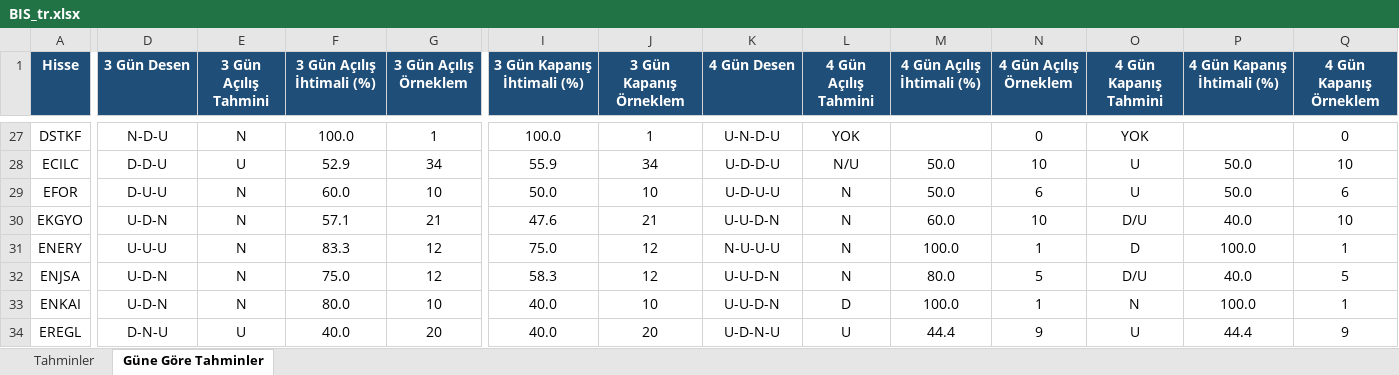
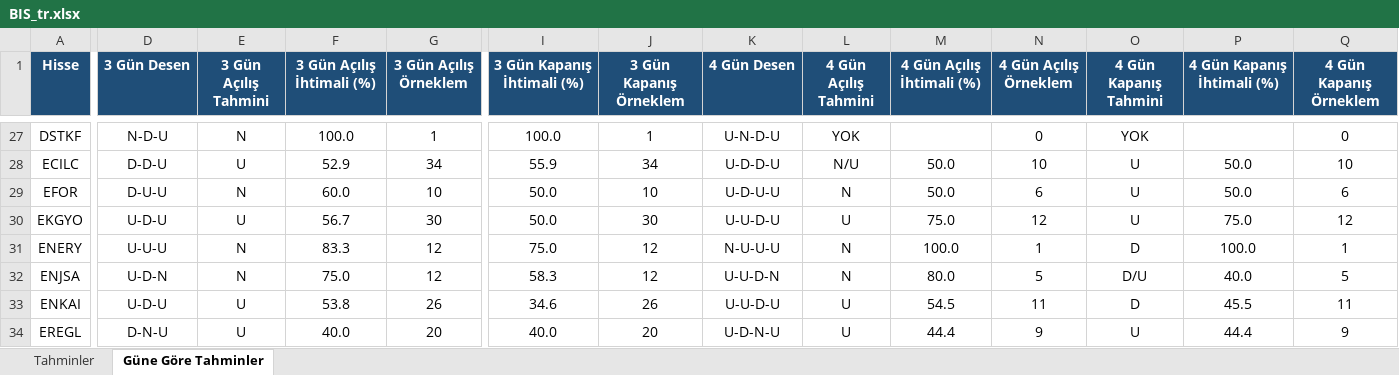
Before and after one commit to serkanche/portfoy, an Excel workbook: BIS_tr.xlsx, sheet Güne Göre Tahminler, drawn as a sheet; only a part is shown, gaps mark what is left out; values as stored, in another font and other column widths than the file's, no borders; conditional formats not drawn; the diff covers the shown part only; the diff names each change by its address in the sheet, - before the commit and + after, or states it on an @@ line.

Commit message:
Güncelle: BIS_tr.xlsx

```diff
--- a/BIS_tr.xlsx (sheet Güne Göre Tahminler)
+++ b/BIS_tr.xlsx (sheet Güne Göre Tahminler)
-D30 (3 Gün Desen): U-D-N
+D30 (3 Gün Desen): U-D-U
-E30 (3 Gün Açılış Tahmini): N
+E30 (3 Gün Açılış Tahmini): U
-F30 (3 Gün Açılış İhtimali (%)): 57.1
+F30 (3 Gün Açılış İhtimali (%)): 56.7
-G30 (3 Gün Açılış Örneklem): 21
+G30 (3 Gün Açılış Örneklem): 30
-I30 (3 Gün Kapanış İhtimali (%)): 47.6
+I30 (3 Gün Kapanış İhtimali (%)): 50.0
-J30 (3 Gün Kapanış Örneklem): 21
+J30 (3 Gün Kapanış Örneklem): 30
-K30 (4 Gün Desen): U-U-D-N
+K30 (4 Gün Desen): U-U-D-U
-L30 (4 Gün Açılış Tahmini): N
+L30 (4 Gün Açılış Tahmini): U
-M30 (4 Gün Açılış İhtimali (%)): 60.0
+M30 (4 Gün Açılış İhtimali (%)): 75.0
-N30 (4 Gün Açılış Örneklem): 10
+N30 (4 Gün Açılış Örneklem): 12
-O30 (4 Gün Kapanış Tahmini): D/U
+O30 (4 Gün Kapanış Tahmini): U
-P30 (4 Gün Kapanış İhtimali (%)): 40.0
+P30 (4 Gün Kapanış İhtimali (%)): 75.0
-Q30 (4 Gün Kapanış Örneklem): 10
+Q30 (4 Gün Kapanış Örneklem): 12
-D33 (3 Gün Desen): U-D-N
+D33 (3 Gün Desen): U-D-U
-E33 (3 Gün Açılış Tahmini): N
+E33 (3 Gün Açılış Tahmini): U
-F33 (3 Gün Açılış İhtimali (%)): 80.0
+F33 (3 Gün Açılış İhtimali (%)): 53.8
-G33 (3 Gün Açılış Örneklem): 10
+G33 (3 Gün Açılış Örneklem): 26
-I33 (3 Gün Kapanış İhtimali (%)): 40.0
+I33 (3 Gün Kapanış İhtimali (%)): 34.6
-J33 (3 Gün Kapanış Örneklem): 10
+J33 (3 Gün Kapanış Örneklem): 26
-K33 (4 Gün Desen): U-U-D-N
+K33 (4 Gün Desen): U-U-D-U
-L33 (4 Gün Açılış Tahmini): D
+L33 (4 Gün Açılış Tahmini): U
-M33 (4 Gün Açılış İhtimali (%)): 100.0
+M33 (4 Gün Açılış İhtimali (%)): 54.5
-N33 (4 Gün Açılış Örneklem): 1
+N33 (4 Gün Açılış Örneklem): 11
-O33 (4 Gün Kapanış Tahmini): N
+O33 (4 Gün Kapanış Tahmini): D
-P33 (4 Gün Kapanış İhtimali (%)): 100.0
+P33 (4 Gün Kapanış İhtimali (%)): 45.5
-Q33 (4 Gün Kapanış Örneklem): 1
+Q33 (4 Gün Kapanış Örneklem): 11
```
Also changed, not shown: 446 edited cells elsewhere in this sheet, sheet Tahminler.
